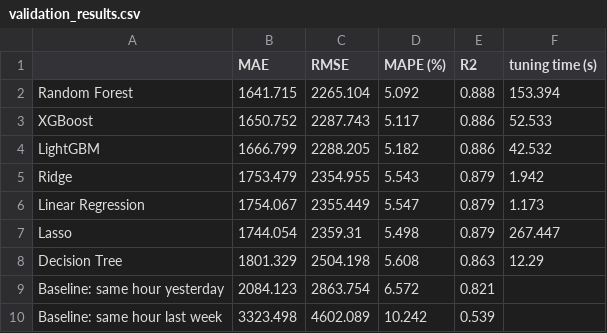
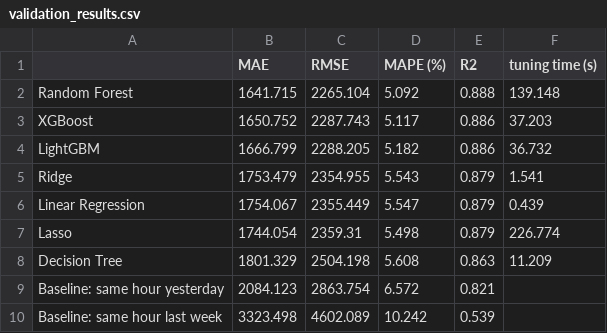
Before and after one commit to Nexilololo/MLproject, a CSV file: results/validation_results.csv, drawn as a sheet.

```diff
--- a/results/validation_results.csv
+++ b/results/validation_results.csv
@@ -1,9 +1,9 @@
 ,MAE,RMSE,MAPE (%),R2,tuning time (s)
-Random Forest,1641.715,2265.104,5.092,0.888,153.394
-XGBoost,1650.752,2287.743,5.117,0.886,52.533
-LightGBM,1666.799,2288.205,5.182,0.886,42.532
-Ridge,1753.479,2354.955,5.543,0.879,1.942
-Linear Regression,1754.067,2355.449,5.547,0.879,1.173
-Lasso,1744.054,2359.31,5.498,0.879,267.447
-Decision Tree,1801.329,2504.198,5.608,0.863,12.29
+Random Forest,1641.715,2265.104,5.092,0.888,139.148
+XGBoost,1650.752,2287.743,5.117,0.886,37.203
+LightGBM,1666.799,2288.205,5.182,0.886,36.732
+Ridge,1753.479,2354.955,5.543,0.879,1.541
+Linear Regression,1754.067,2355.449,5.547,0.879,0.439
+Lasso,1744.054,2359.31,5.498,0.879,226.774
+Decision Tree,1801.329,2504.198,5.608,0.863,11.209
 Baseline: same hour yesterday,2084.123,2863.754,6.572,0.821,
```
Also changed, not shown: 6 other files.
